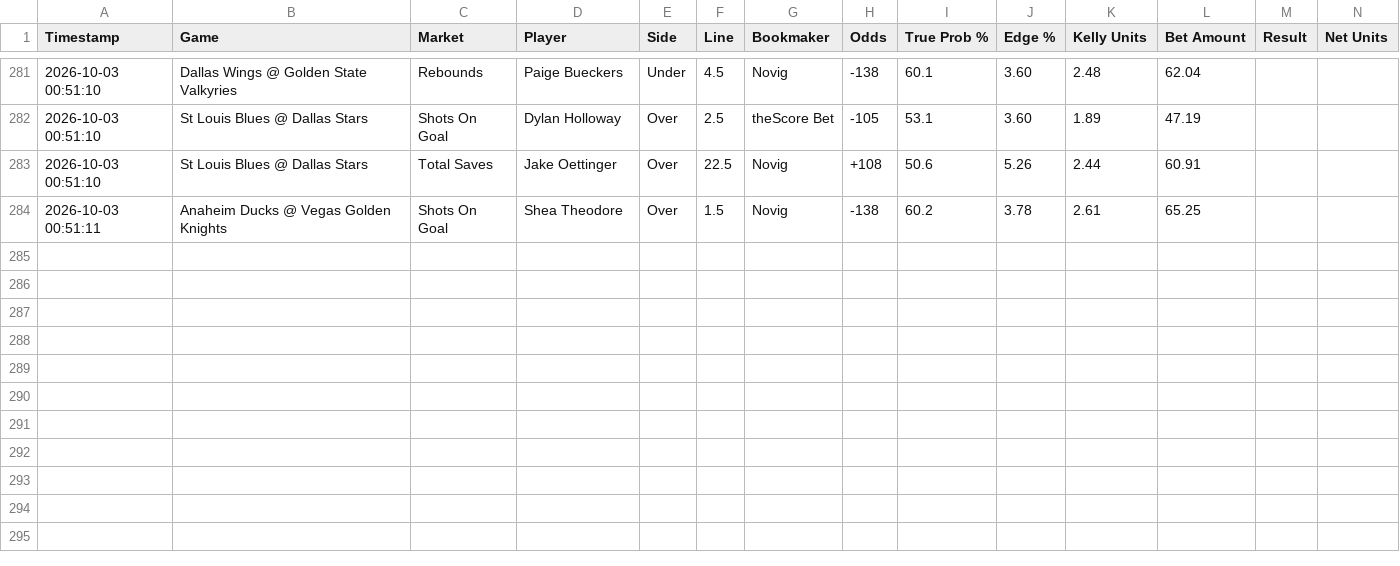
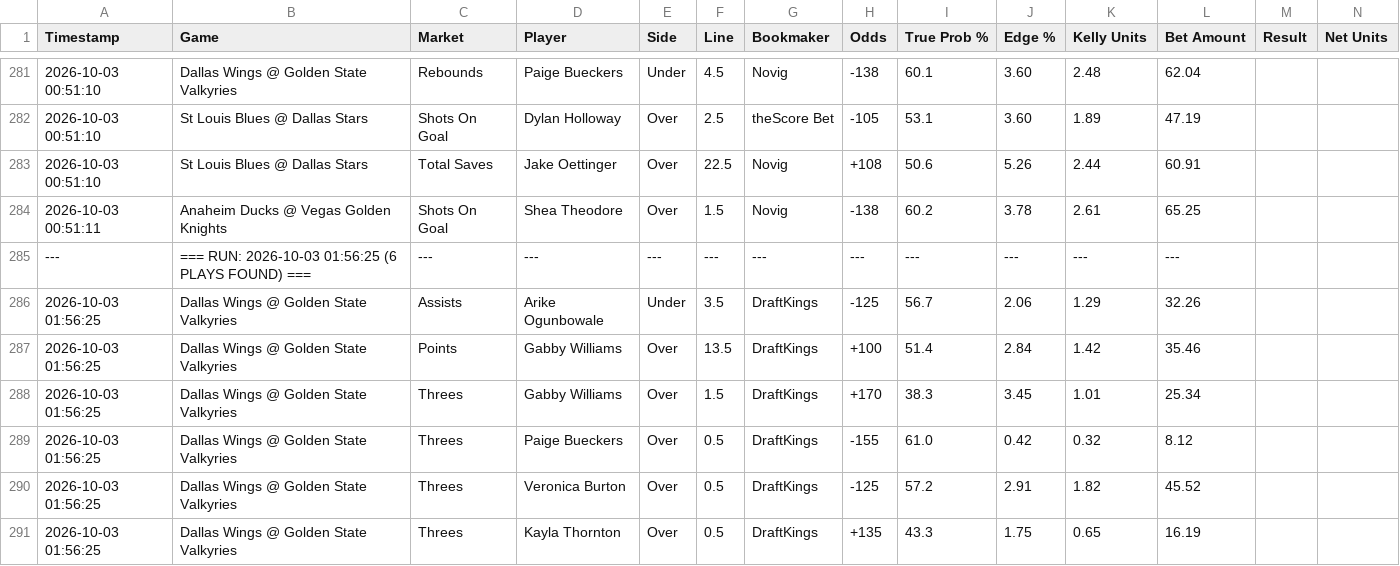
Before and after one commit to matthewmehl14-glitch/fanduel-devig-machine, a CSV file: ev_plays_log.csv, drawn as a sheet; only a part is shown, gaps mark what is left out.

Commit message:
Auto-log new EV plays

```diff
--- a/ev_plays_log.csv
+++ b/ev_plays_log.csv
@@ -284 +284,8 @@ Timestamp,Game,Market,Player,Side,Line,Bookmaker,Odds,True Prob %,Edge %,Kelly U
 2026-10-03 00:51:11,Anaheim Ducks @ Vegas Golden Knights,Shots On Goal,Shea Theodore,Over,1.5,Novig,-138,60.2,3.78,2.61,65.25
+---,=== RUN: 2026-10-03 01:56:25 (6 PLAYS FOUND) ===,---,---,---,---,---,---,---,---,---,---
+2026-10-03 01:56:25,Dallas Wings @ Golden State Valkyries,Assists,Arike Ogunbowale,Under,3.5,DraftKings,-125,56.7,2.06,1.29,32.26
+2026-10-03 01:56:25,Dallas Wings @ Golden State Valkyries,Points,Gabby Williams,Over,13.5,DraftKings,+100,51.4,2.84,1.42,35.46
+2026-10-03 01:56:25,Dallas Wings @ Golden State Valkyries,Threes,Gabby Williams,Over,1.5,DraftKings,+170,38.3,3.45,1.01,25.34
+2026-10-03 01:56:25,Dallas Wings @ Golden State Valkyries,Threes,Paige Bueckers,Over,0.5,DraftKings,-155,61.0,0.42,0.32,8.12
+2026-10-03 01:56:25,Dallas Wings @ Golden State Valkyries,Threes,Veronica Burton,Over,0.5,DraftKings,-125,57.2,2.91,1.82,45.52
+2026-10-03 01:56:25,Dallas Wings @ Golden State Valkyries,Threes,Kayla Thornton,Over,0.5,DraftKings,+135,43.3,1.75,0.65,16.19
```
